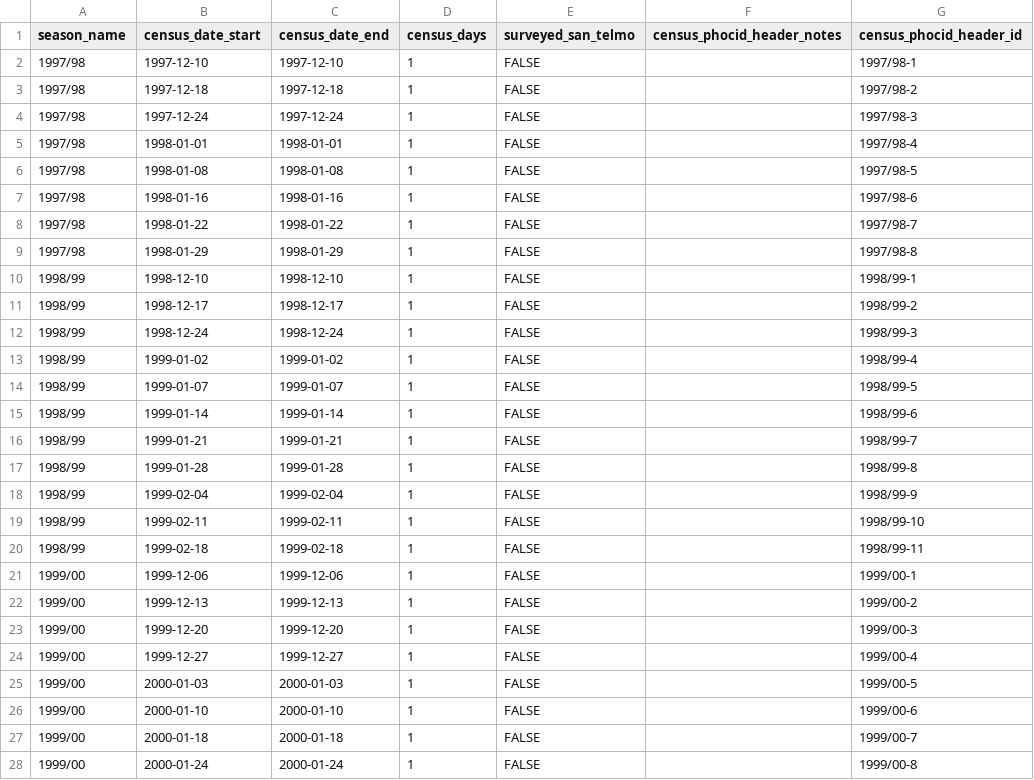
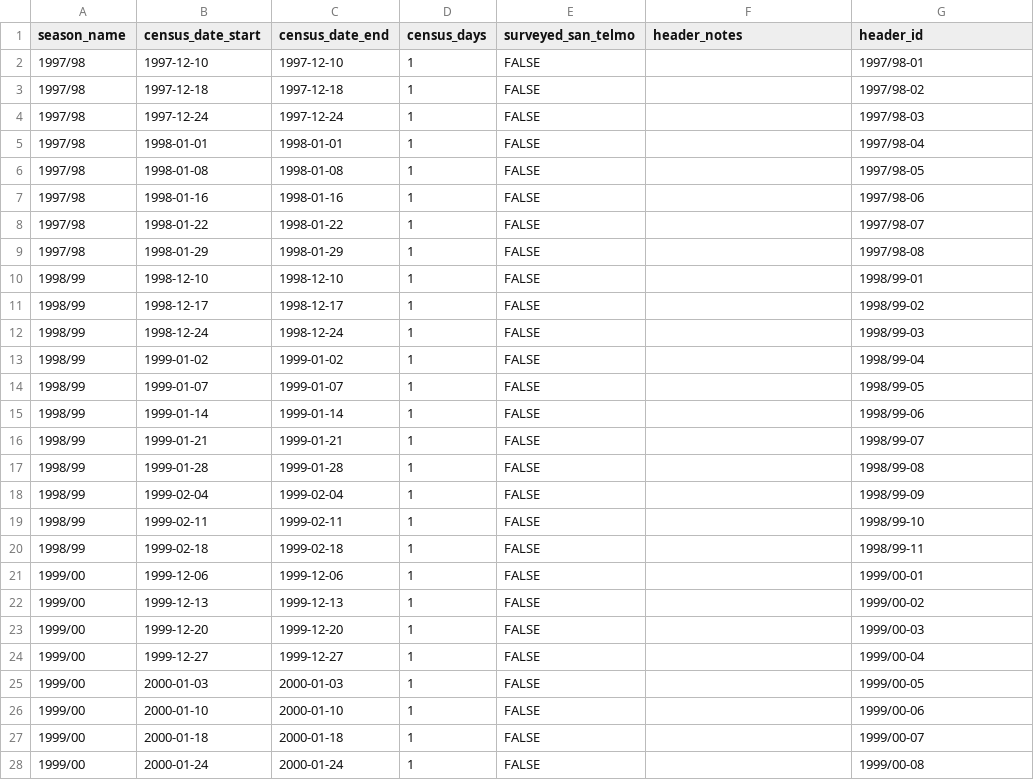
Before and after one commit to us-amlr/cs-phoc, a CSV file: cs_combined_data/phocids_cs_combined_header.csv, drawn as a sheet; only a part is shown; the diff covers the shown part only.

Commit message:
Frst actual pass at an explicit combined dataset

```diff
--- a/cs_combined_data/phocids_cs_combined_header.csv
+++ b/cs_combined_data/phocids_cs_combined_header.csv
@@ -1,18 +1,18 @@
-"season_name","census_date_start","census_date_end","census_days","surveyed_san_telmo","census_phocid_header_notes","census_phocid_header_id"
-"1997/98","1997-12-10","1997-12-10",1,FALSE,,"1997/98-1"
-"1997/98","1997-12-18","1997-12-18",1,FALSE,,"1997/98-2"
-"1997/98","1997-12-24","1997-12-24",1,FALSE,,"1997/98-3"
-"1997/98","1998-01-01","1998-01-01",1,FALSE,,"1997/98-4"
-"1997/98","1998-01-08","1998-01-08",1,FALSE,,"1997/98-5"
-"1997/98","1998-01-16","1998-01-16",1,FALSE,,"1997/98-6"
-"1997/98","1998-01-22","1998-01-22",1,FALSE,,"1997/98-7"
-"1997/98","1998-01-29","1998-01-29",1,FALSE,,"1997/98-8"
-"1998/99","1998-12-10","1998-12-10",1,FALSE,,"1998/99-1"
-"1998/99","1998-12-17","1998-12-17",1,FALSE,,"1998/99-2"
-"1998/99","1998-12-24","1998-12-24",1,FALSE,,"1998/99-3"
-"1998/99","1999-01-02","1999-01-02",1,FALSE,,"1998/99-4"
-"1998/99","1999-01-07","1999-01-07",1,FALSE,,"1998/99-5"
-"1998/99","1999-01-14","1999-01-14",1,FALSE,,"1998/99-6"
-"1998/99","1999-01-21","1999-01-21",1,FALSE,,"1998/99-7"
-"1998/99","1999-01-28","1999-01-28",1,FALSE,,"1998/99-8"
-"1998/99","1999-02-04","1999-02-04",1,FALSE,,"1998/99-9"
+"season_name","census_date_start","census_date_end","census_days","surveyed_san_telmo","header_notes","header_id"
+"1997/98",1997-12-10,1997-12-10,1,FALSE,,"1997/98-01"
+"1997/98",1997-12-18,1997-12-18,1,FALSE,,"1997/98-02"
+"1997/98",1997-12-24,1997-12-24,1,FALSE,,"1997/98-03"
+"1997/98",1998-01-01,1998-01-01,1,FALSE,,"1997/98-04"
+"1997/98",1998-01-08,1998-01-08,1,FALSE,,"1997/98-05"
+"1997/98",1998-01-16,1998-01-16,1,FALSE,,"1997/98-06"
+"1997/98",1998-01-22,1998-01-22,1,FALSE,,"1997/98-07"
+"1997/98",1998-01-29,1998-01-29,1,FALSE,,"1997/98-08"
+"1998/99",1998-12-10,1998-12-10,1,FALSE,,"1998/99-01"
+"1998/99",1998-12-17,1998-12-17,1,FALSE,,"1998/99-02"
+"1998/99",1998-12-24,1998-12-24,1,FALSE,,"1998/99-03"
+"1998/99",1999-01-02,1999-01-02,1,FALSE,,"1998/99-04"
+"1998/99",1999-01-07,1999-01-07,1,FALSE,,"1998/99-05"
+"1998/99",1999-01-14,1999-01-14,1,FALSE,,"1998/99-06"
+"1998/99",1999-01-21,1999-01-21,1,FALSE,,"1998/99-07"
+"1998/99",1999-01-28,1999-01-28,1,FALSE,,"1998/99-08"
+"1998/99",1999-02-04,1999-02-04,1,FALSE,,"1998/99-09"
@@ -21,8 +21,8 @@
-"1999/00","1999-12-06","1999-12-06",1,FALSE,,"1999/00-1"
-"1999/00","1999-12-13","1999-12-13",1,FALSE,,"1999/00-2"
-"1999/00","1999-12-20","1999-12-20",1,FALSE,,"1999/00-3"
-"1999/00","1999-12-27","1999-12-27",1,FALSE,,"1999/00-4"
-"1999/00","2000-01-03","2000-01-03",1,FALSE,,"1999/00-5"
-"1999/00","2000-01-10","2000-01-10",1,FALSE,,"1999/00-6"
-"1999/00","2000-01-18","2000-01-18",1,FALSE,,"1999/00-7"
-"1999/00","2000-01-24","2000-01-24",1,FALSE,,"1999/00-8"
+"1999/00",1999-12-06,1999-12-06,1,FALSE,,"1999/00-01"
+"1999/00",1999-12-13,1999-12-13,1,FALSE,,"1999/00-02"
+"1999/00",1999-12-20,1999-12-20,1,FALSE,,"1999/00-03"
+"1999/00",1999-12-27,1999-12-27,1,FALSE,,"1999/00-04"
+"1999/00",2000-01-03,2000-01-03,1,FALSE,,"1999/00-05"
+"1999/00",2000-01-10,2000-01-10,1,FALSE,,"1999/00-06"
+"1999/00",2000-01-18,2000-01-18,1,FALSE,,"1999/00-07"
+"1999/00",2000-01-24,2000-01-24,1,FALSE,,"1999/00-08"
```
Also changed, not shown: 62 edited cells elsewhere in this file, 2 other files.
